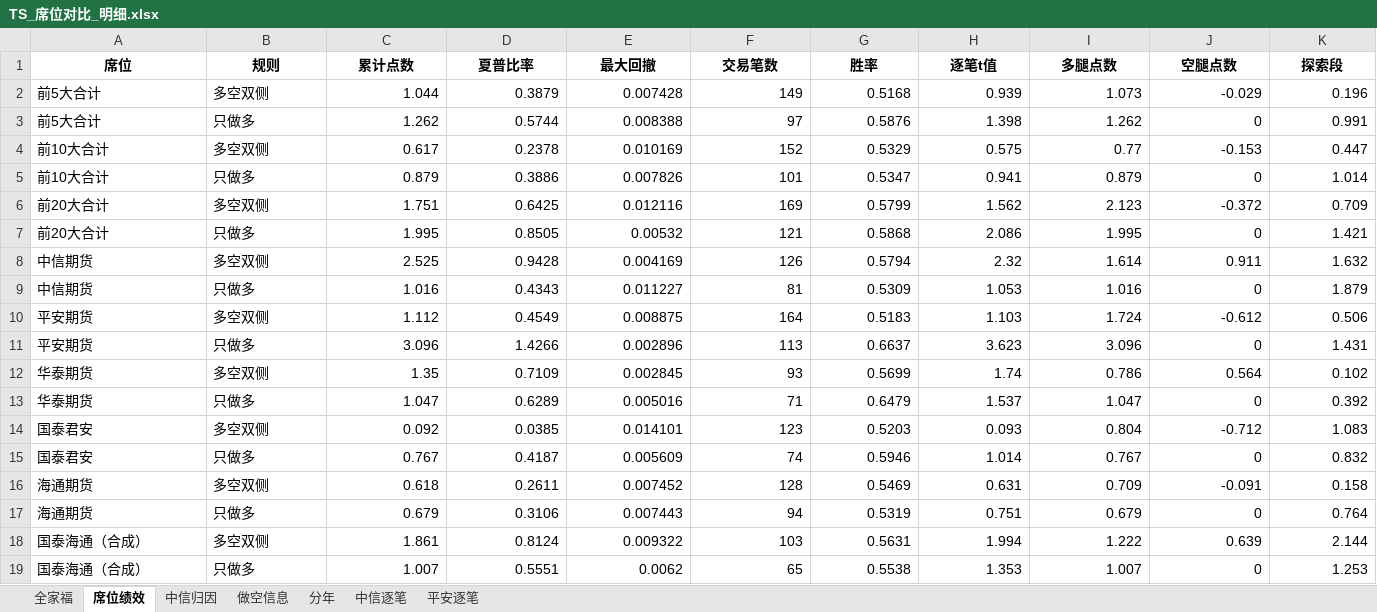
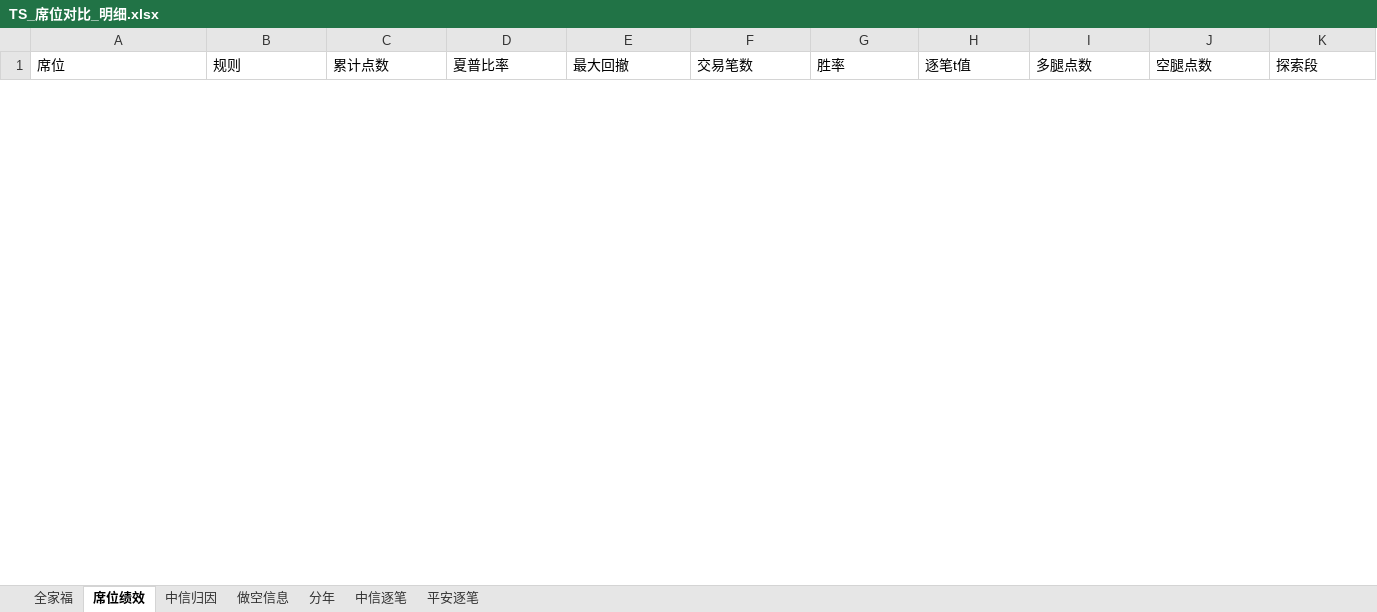
Before and after one commit to Ericshunjian/ficc-dashboard, an Excel workbook: research/ts-spider/TS_席位对比_明细.xlsx, sheet 席位绩效, drawn as a sheet; only a part is shown; values as stored, in another font and other column widths than the file's, no borders; removed rows and columns are numbered as before the commit, all else as after; rows hold the shown columns only; the diff covers the shown part only; the diff names each change by its address in the sheet, - before the commit and + after, or states it on an @@ line.

```diff
--- a/research/ts-spider/TS_席位对比_明细.xlsx (sheet 席位绩效)
+++ b/research/ts-spider/TS_席位对比_明细.xlsx (sheet 席位绩效)
@@ A1:K1 bold: on → off, alignment: center → left @@
-row 2: 前5大合计 | 多空双侧 | 1.044 | 0.3879 | 0.007428 | 149 | 0.5168 | 0.939 | 1.073 | -0.029 | 0.196
-row 3: 前5大合计 | 只做多 | 1.262 | 0.5744 | 0.008388 | 97 | 0.5876 | 1.398 | 1.262 | 0 | 0.991
-row 4: 前10大合计 | 多空双侧 | 0.617 | 0.2378 | 0.010169 | 152 | 0.5329 | 0.575 | 0.77 | -0.153 | 0.447
-row 5: 前10大合计 | 只做多 | 0.879 | 0.3886 | 0.007826 | 101 | 0.5347 | 0.941 | 0.879 | 0 | 1.014
-row 6: 前20大合计 | 多空双侧 | 1.751 | 0.6425 | 0.012116 | 169 | 0.5799 | 1.562 | 2.123 | -0.372 | 0.709
-row 7: 前20大合计 | 只做多 | 1.995 | 0.8505 | 0.00532 | 121 | 0.5868 | 2.086 | 1.995 | 0 | 1.421
-row 8: 中信期货 | 多空双侧 | 2.525 | 0.9428 | 0.004169 | 126 | 0.5794 | 2.32 | 1.614 | 0.911 | 1.632
-row 9: 中信期货 | 只做多 | 1.016 | 0.4343 | 0.011227 | 81 | 0.5309 | 1.053 | 1.016 | 0 | 1.879
-row 10: 平安期货 | 多空双侧 | 1.112 | 0.4549 | 0.008875 | 164 | 0.5183 | 1.103 | 1.724 | -0.612 | 0.506
-row 11: 平安期货 | 只做多 | 3.096 | 1.4266 | 0.002896 | 113 | 0.6637 | 3.623 | 3.096 | 0 | 1.431
-row 12: 华泰期货 | 多空双侧 | 1.35 | 0.7109 | 0.002845 | 93 | 0.5699 | 1.74 | 0.786 | 0.564 | 0.102
-row 13: 华泰期货 | 只做多 | 1.047 | 0.6289 | 0.005016 | 71 | 0.6479 | 1.537 | 1.047 | 0 | 0.392
-row 14: 国泰君安 | 多空双侧 | 0.092 | 0.0385 | 0.014101 | 123 | 0.5203 | 0.093 | 0.804 | -0.712 | 1.083
-row 15: 国泰君安 | 只做多 | 0.767 | 0.4187 | 0.005609 | 74 | 0.5946 | 1.014 | 0.767 | 0 | 0.832
-row 16: 海通期货 | 多空双侧 | 0.618 | 0.2611 | 0.007452 | 128 | 0.5469 | 0.631 | 0.709 | -0.091 | 0.158
-row 17: 海通期货 | 只做多 | 0.679 | 0.3106 | 0.007443 | 94 | 0.5319 | 0.751 | 0.679 | 0 | 0.764
-row 18: 国泰海通（合成） | 多空双侧 | 1.861 | 0.8124 | 0.009322 | 103 | 0.5631 | 1.994 | 1.222 | 0.639 | 2.144
-row 19: 国泰海通（合成） | 只做多 | 1.007 | 0.5551 | 0.0062 | 65 | 0.5538 | 1.353 | 1.007 | 0 | 1.253
```
Also changed, not shown: 18 added rows and cell formats elsewhere in this sheet, sheet 平安逐笔, sheet 中信逐笔, sheet 分年, sheet 全家福, sheet 中信归因, sheet 做空信息, research/ts-spider/TS_平安净多策略_明细.xlsx, research/ts-spider/TS_平安纯多头_明细.xlsx, 41 other files.
